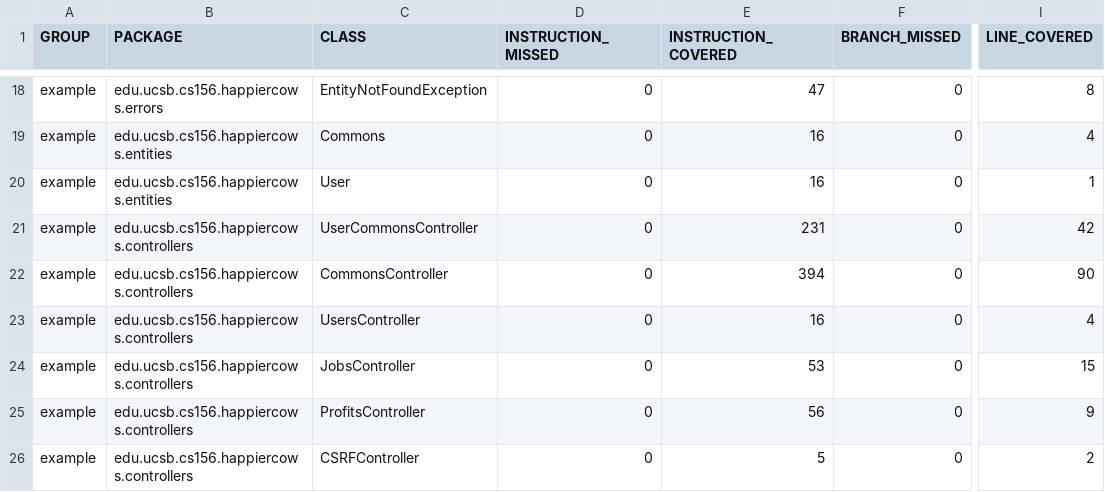
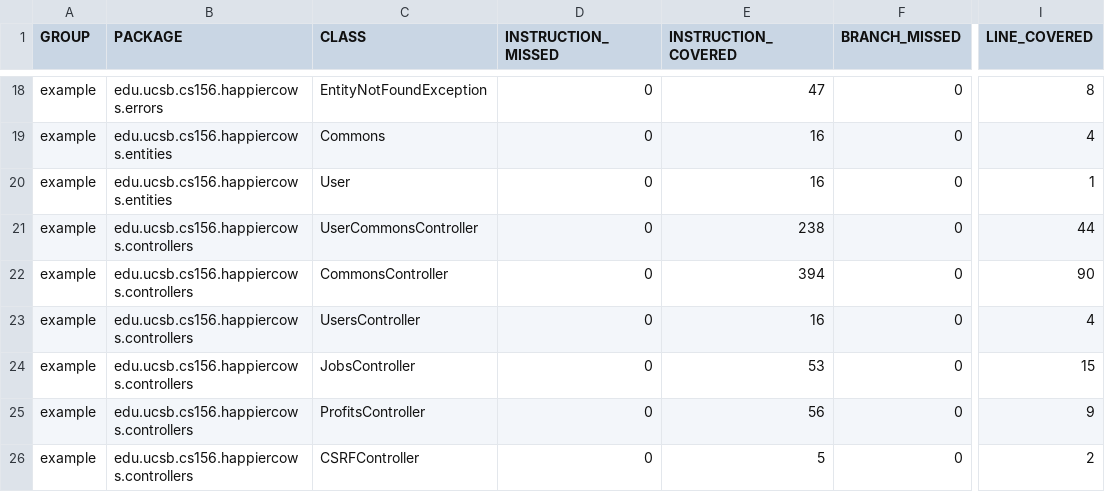
Before and after one commit to ucsb-cs156-s23/proj-happycows-s23-6pm-3, a CSV file: prs/33/jacoco/jacoco.csv, drawn as a sheet; only a part is shown, gaps mark what is left out; the diff names each change by its address in the sheet, - before the commit and + after, or states it on an @@ line.

```diff
--- a/prs/33/jacoco/jacoco.csv
+++ b/prs/33/jacoco/jacoco.csv
-E21 (INSTRUCTION_COVERED): 231
+E21 (INSTRUCTION_COVERED): 238
-I21 (LINE_COVERED): 42
+I21 (LINE_COVERED): 44
```
Also changed, not shown: 7 other files.
